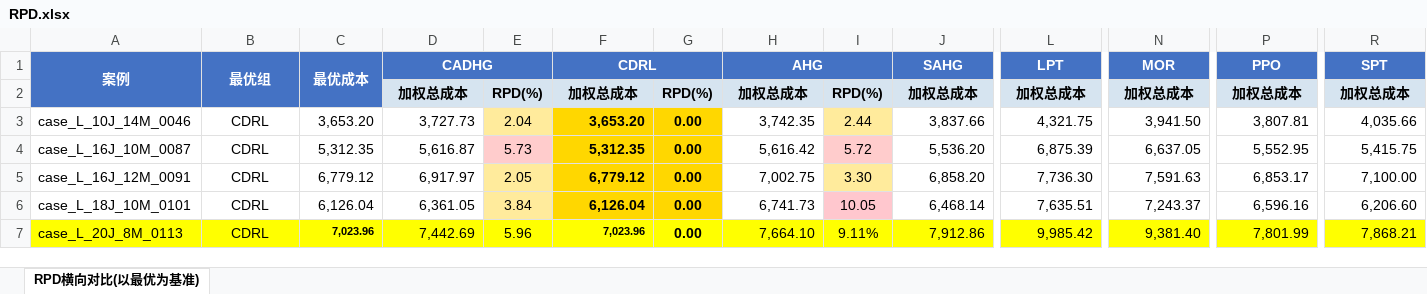
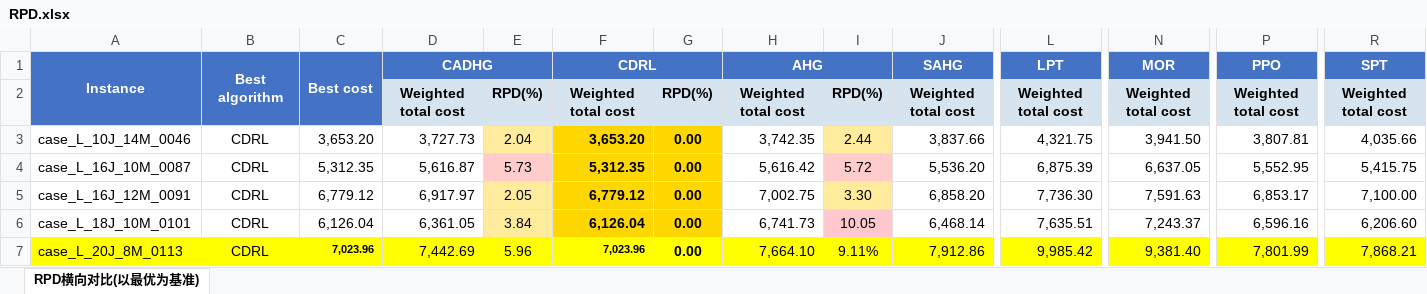
Before and after one commit to lihouxiang/CDRL-RJSP, an Excel workbook: RPD.xlsx, sheet RPD横向对比(以最优为基准), drawn as a sheet; only a part is shown, gaps mark what is left out; values as stored, in another font and other column widths than the file's, no borders; the diff names each change by its address in the sheet, - before the commit and + after, or states it on an @@ line.

Commit message:
Add files via upload

```diff
--- a/RPD.xlsx (sheet RPD横向对比(以最优为基准))
+++ b/RPD.xlsx (sheet RPD横向对比(以最优为基准))
-A1: 案例
+A1: Instance
-B1: 最优组
+B1: Best algorithm
-C1: 最优成本
+C1: Best cost
-D2: 加权总成本
+D2: Weighted total cost
-F2: 加权总成本
+F2: Weighted total cost
-H2: 加权总成本
+H2: Weighted total cost
-J2: 加权总成本
+J2: Weighted total cost
-L2: 加权总成本
+L2: Weighted total cost
-N2: 加权总成本
+N2: Weighted total cost
-P2: 加权总成本
+P2: Weighted total cost
-R2: 加权总成本
+R2: Weighted total cost
```
